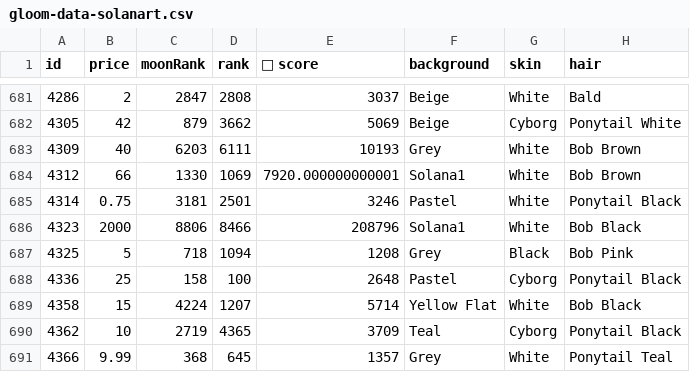
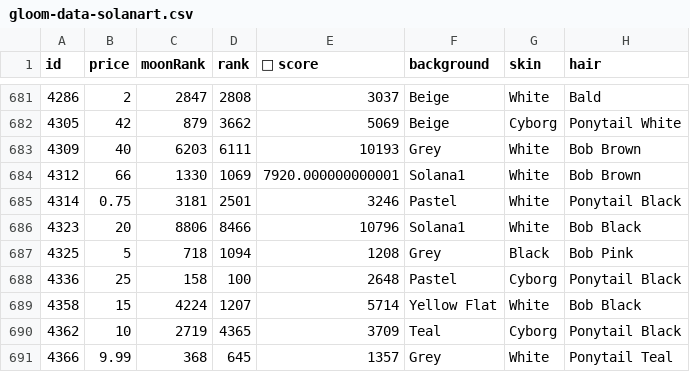
Before and after one commit to braposo/gloom-monitor, a CSV file: gloom-data-solanart.csv, drawn as a sheet; only a part is shown, gaps mark what is left out; the diff names each change by its address in the sheet, - before the commit and + after, or states it on an @@ line.

Commit message:
Flat: latest data (2021-12-10T20:23:10.054Z) {   "date": "2021-12-10T20:23:10.054Z",   "files": [     {       "name": "gloom-data-magiceden.csv",       "deltaBytes": -415,       "source": "https://api-mainnet.magiceden.io/rpc/getListedNFTsByQuery?q=%7B%22%24match%22%3A%7B%22collectionSymbol%22%3A%22gloom_punk_club%22%7D%2C%22%24sort%22%3A%7B%22takerAmount%22%3A1%2C%22createdAt%22%3A-1%7D%7D"     },     {       "name": "gloom-picks-magiceden.csv",       "deltaBytes": -16,       "source": "https://api-mainnet.magiceden.io/rpc/getListedNFTsByQuery?q=%7B%22%24match%22%3A%7B%22collectionSymbol%22%3A%22gloom_punk_club%22%7D%2C%22%24sort%22%3A%7B%22takerAmount%22%3A1%2C%22createdAt%22%3A-1%7D%7D"     },     {       "name": "gloom-data-solanart.csv",       "deltaBytes": -3,       "source": "https://qzlsklfacc.medianetwork.cloud/nft_for_sale?collection=gloompunk"     }   ] }

```diff
--- a/gloom-data-solanart.csv
+++ b/gloom-data-solanart.csv
-B686 (price): 2000
+B686 (price): 20
-E686 (💎 score): 208796
+E686 (💎 score): 10796
```
Also changed, not shown: gloom-data-magiceden.csv, gloom-picks-magiceden.csv.
